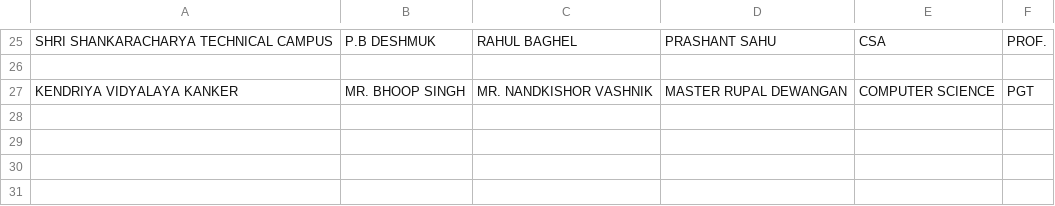
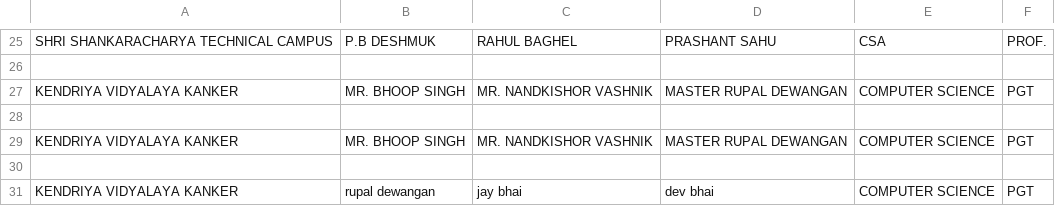
Before and after one commit to rupaldewangan/Django-Master-System-Program, a CSV file: Acknowledgemnt Data .csv, drawn as a sheet; only a part is shown, gaps mark what is left out.

```diff
--- a/Acknowledgemnt Data .csv
+++ b/Acknowledgemnt Data .csv
@@ -27 +27,5 @@ SHRI SHANKARACHARYA TECHNICAL CAMPUS,P.B DESHMUK,RAHUL BAGHEL,PRASHANT SAHU, CSA
 KENDRIYA VIDYALAYA KANKER,MR. BHOOP SINGH,MR. NANDKISHOR VASHNIK,MASTER RUPAL DEWANGAN ,COMPUTER SCIENCE,PGT
+
+KENDRIYA VIDYALAYA KANKER,MR. BHOOP SINGH,MR. NANDKISHOR VASHNIK,MASTER RUPAL DEWANGAN ,COMPUTER SCIENCE,PGT
+
+KENDRIYA VIDYALAYA KANKER,rupal dewangan,jay bhai ,dev bhai ,COMPUTER SCIENCE,PGT
```
Also changed, not shown: Student Data and Result.csv, 1 other file.
